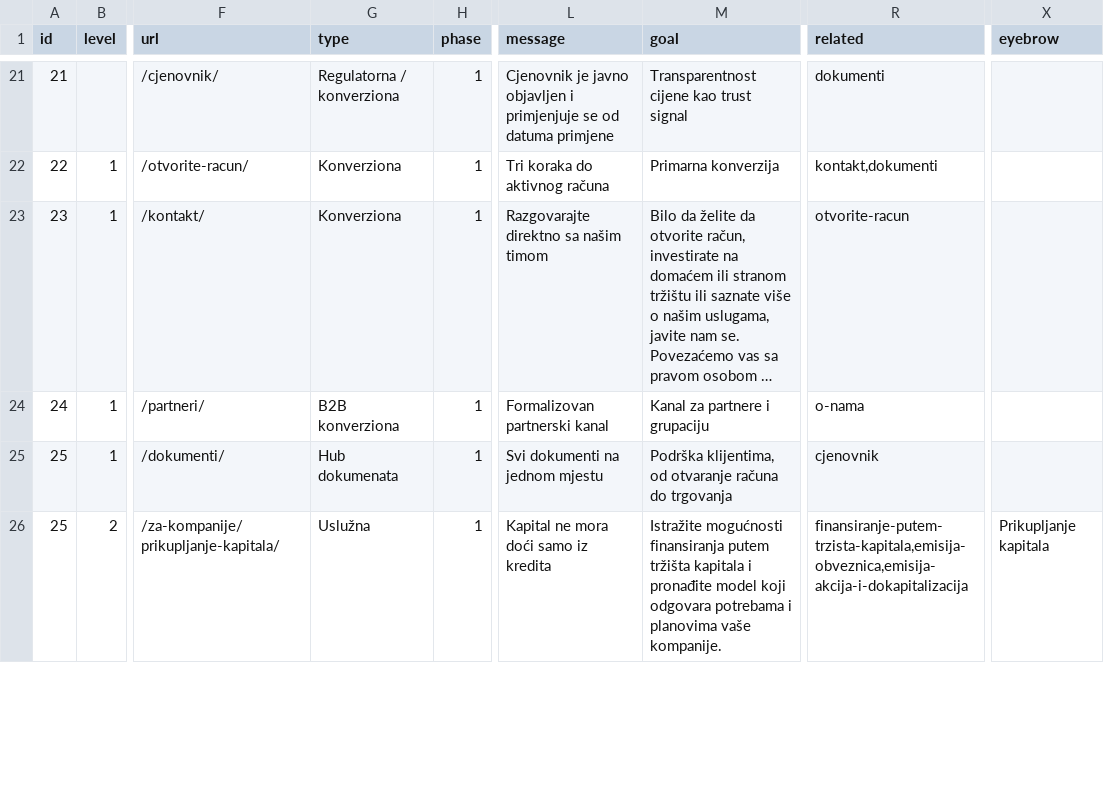
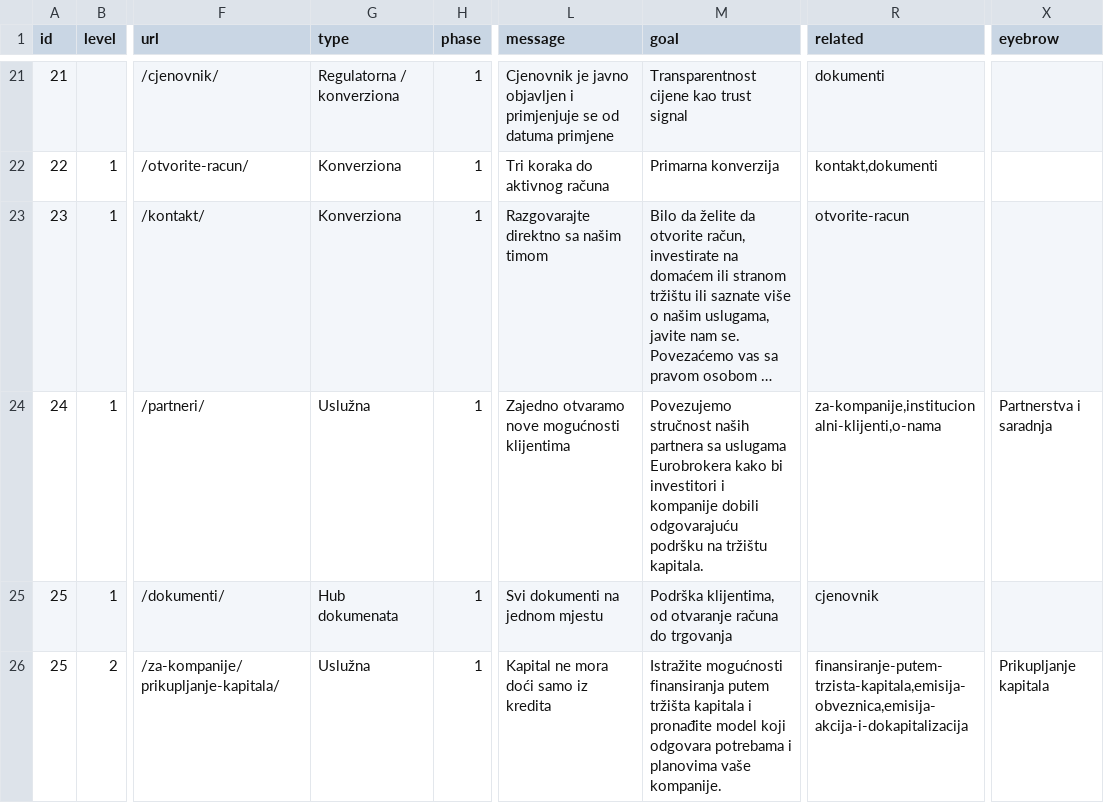
Before and after one commit to jandricmiodrag-create/EUBR-sajt, a CSV file: data/gsheet/stranice.csv, drawn as a sheet; only a part is shown, gaps mark what is left out; long unchanged cells end in …; the diff names each change by its address in the sheet, - before the commit and + after, or states it on an @@ line.

```diff
--- a/data/gsheet/stranice.csv
+++ b/data/gsheet/stranice.csv
-G24 (type): B2B konverziona
+G24 (type): Uslužna
-L24 (message): Formalizovan partnerski kanal
+L24 (message): Zajedno otvaramo nove mogućnosti klijentima
-M24 (goal): Kanal za partnere i grupaciju
+M24 (goal): Povezujemo stručnost naših partnera sa uslugama Eurobrokera kako bi investitori i kompanije dobili odgovarajuću podršku na tržištu kapitala.
-R24 (related): o-nama
+R24 (related): za-kompanije,institucionalni-klijenti,o-nama
-X24 (eyebrow): (empty)
+X24 (eyebrow): Partnerstva i saradnja
```
Also changed, not shown: 6 other files.
